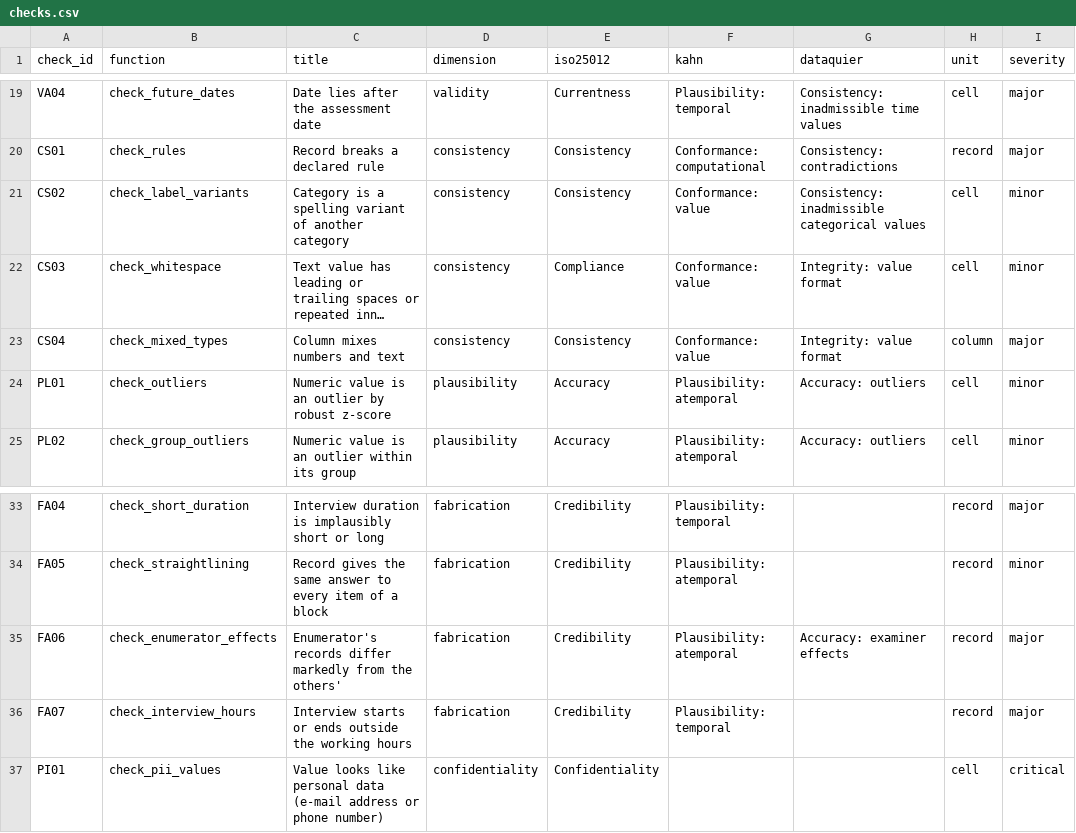
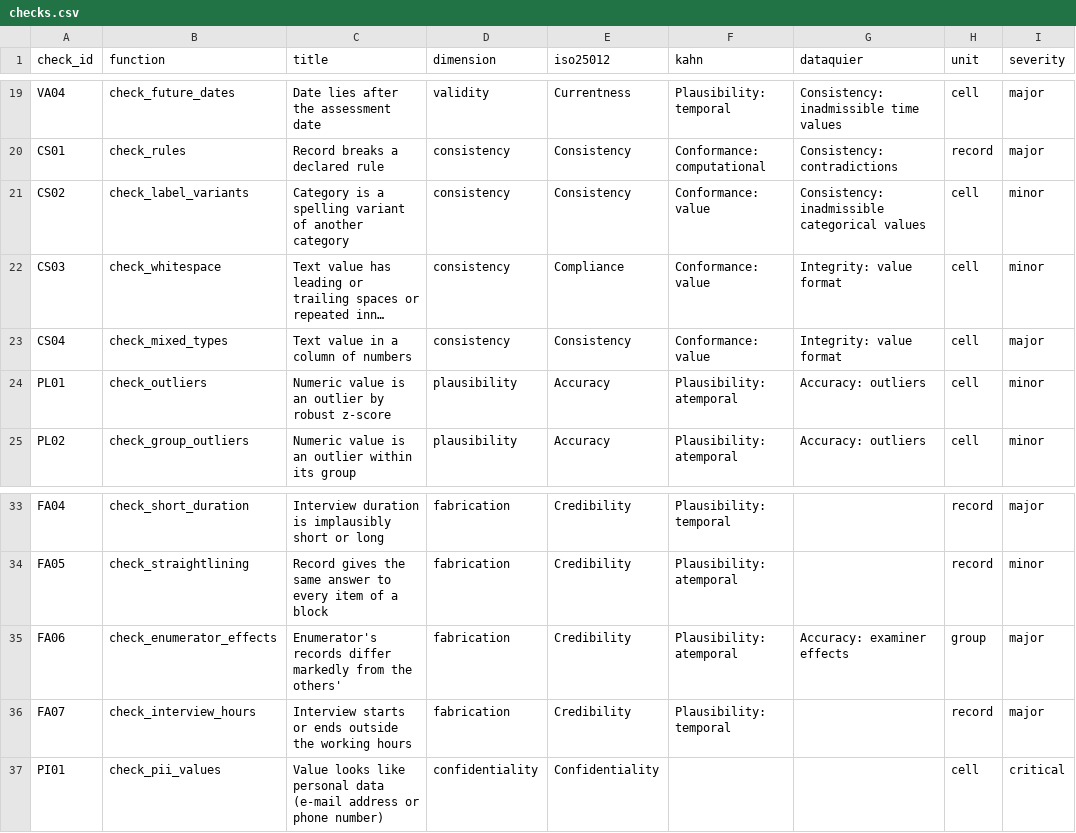
Before and after one commit to GeoffreyManda/qualitas, a CSV file: inst/catalogue/checks.csv, drawn as a sheet; only a part is shown, gaps mark what is left out; long unchanged cells end in …; the diff names each change by its address in the sheet, - before the commit and + after, or states it on an @@ line.

Commit message:
Count matching units in FA06 and CS04 and report rule evaluation failures as check errors

```diff
--- a/inst/catalogue/checks.csv
+++ b/inst/catalogue/checks.csv
-C23 (title): Column mixes numbers and text
+C23 (title): Text value in a column of numbers
-H23 (unit): column
+H23 (unit): cell
-H35 (unit): record
+H35 (unit): group
```
Also changed, not shown: 11 other files.
